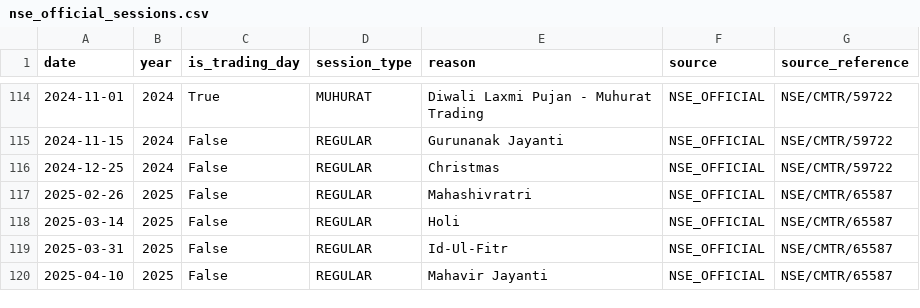
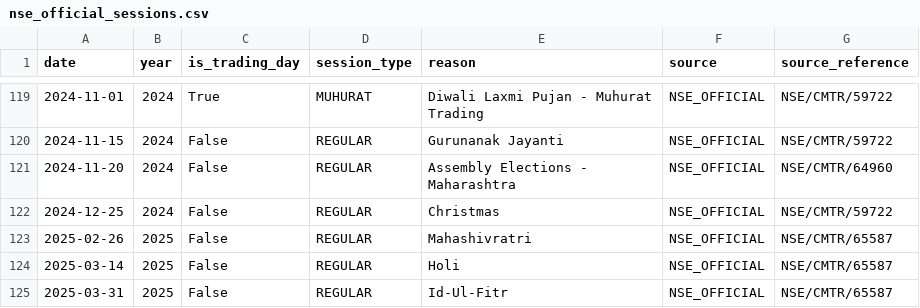
Before and after one commit to whyforyou118-sudo/trading, a CSV file: trading/quantitative-trading/data/reference/nse_official_sessions.csv, drawn as a sheet; only a part is shown, gaps mark what is left out; the shorter side is filled out with more unchanged rows; the diff covers the shown part only.

Commit message:
Correct NSE election and revised holiday sessions

```diff
--- a/trading/quantitative-trading/data/reference/nse_official_sessions.csv
+++ b/trading/quantitative-trading/data/reference/nse_official_sessions.csv
@@ -115,2 +120,3 @@ date,year,is_trading_day,session_type,reason,source,source_reference
 2024-11-15,2024,False,REGULAR,Gurunanak Jayanti,NSE_OFFICIAL,NSE/CMTR/59722
+2024-11-20,2024,False,REGULAR,Assembly Elections - Maharashtra,NSE_OFFICIAL,NSE/CMTR/64960
 2024-12-25,2024,False,REGULAR,Christmas,NSE_OFFICIAL,NSE/CMTR/59722
```
Also changed, not shown: 5 added rows and 3 edited cells elsewhere in this file.
